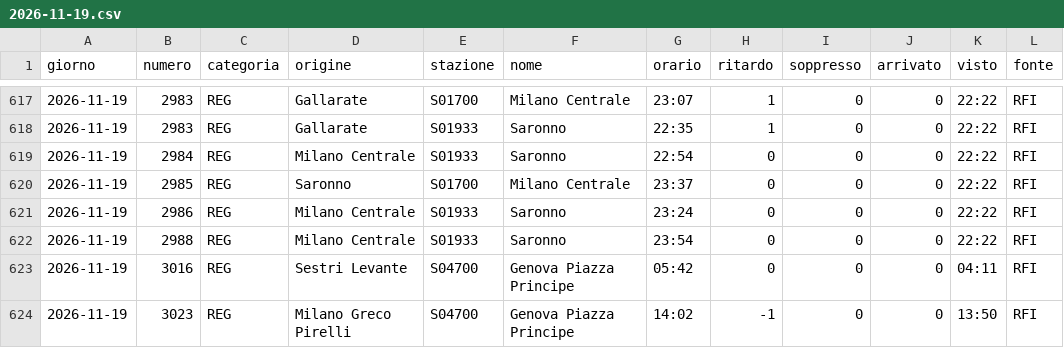
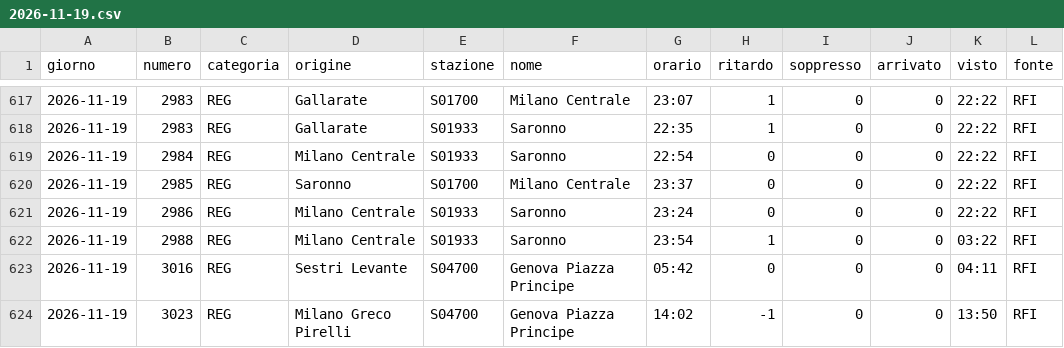
Before and after one commit to MJ83-collab/Binario-app, a CSV file: storico/giorni/2026-11-19.csv, drawn as a sheet; only a part is shown, gaps mark what is left out.

```diff
--- a/storico/giorni/2026-11-19.csv
+++ b/storico/giorni/2026-11-19.csv
@@ -621,3 +621,3 @@ giorno;numero;categoria;origine;stazione;nome;orario;ritardo;soppresso;arrivato;
 2026-11-19;2986;REG;Milano Centrale;S01933;Saronno;23:24;0;0;0;22:22;RFI
-2026-11-19;2988;REG;Milano Centrale;S01933;Saronno;23:54;0;0;0;22:22;RFI
+2026-11-19;2988;REG;Milano Centrale;S01933;Saronno;23:54;1;0;0;03:22;RFI
 2026-11-19;3016;REG;Sestri Levante;S04700;Genova Piazza Principe;05:42;0;0;0;04:11;RFI
```
Also changed, not shown: storico/classifica-giorno.csv, storico/treni-30g.csv, 2 other files.
